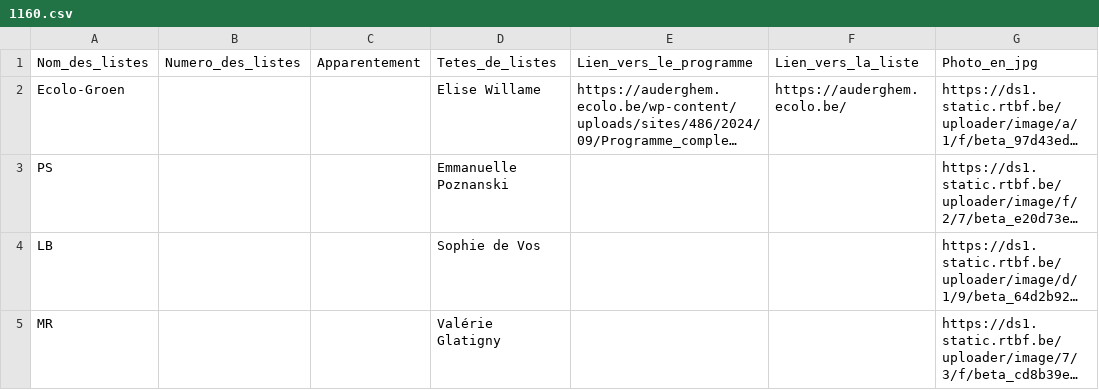
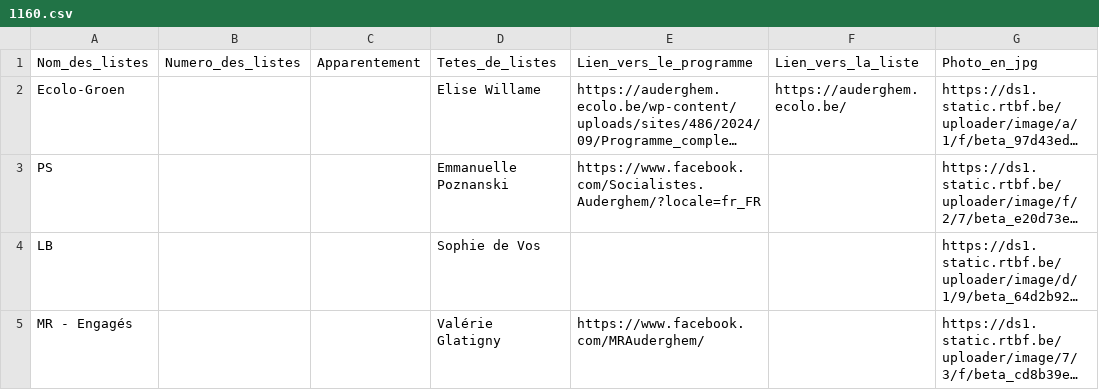
Before and after one commit to amcaw/electionslists, a CSV file: 1160.csv, drawn as a sheet; long unchanged cells end in …; the diff names each change by its address in the sheet, - before the commit and + after, or states it on an @@ line.

Commit message:
Upload CSV file

```diff
--- a/1160.csv
+++ b/1160.csv
-E3: (empty)
+E3: https://www.facebook.com/Socialistes.Auderghem/?locale=fr_FR
-A5: MR
+A5: MR - Engagés
-E5: (empty)
+E5: https://www.facebook.com/MRAuderghem/
```
